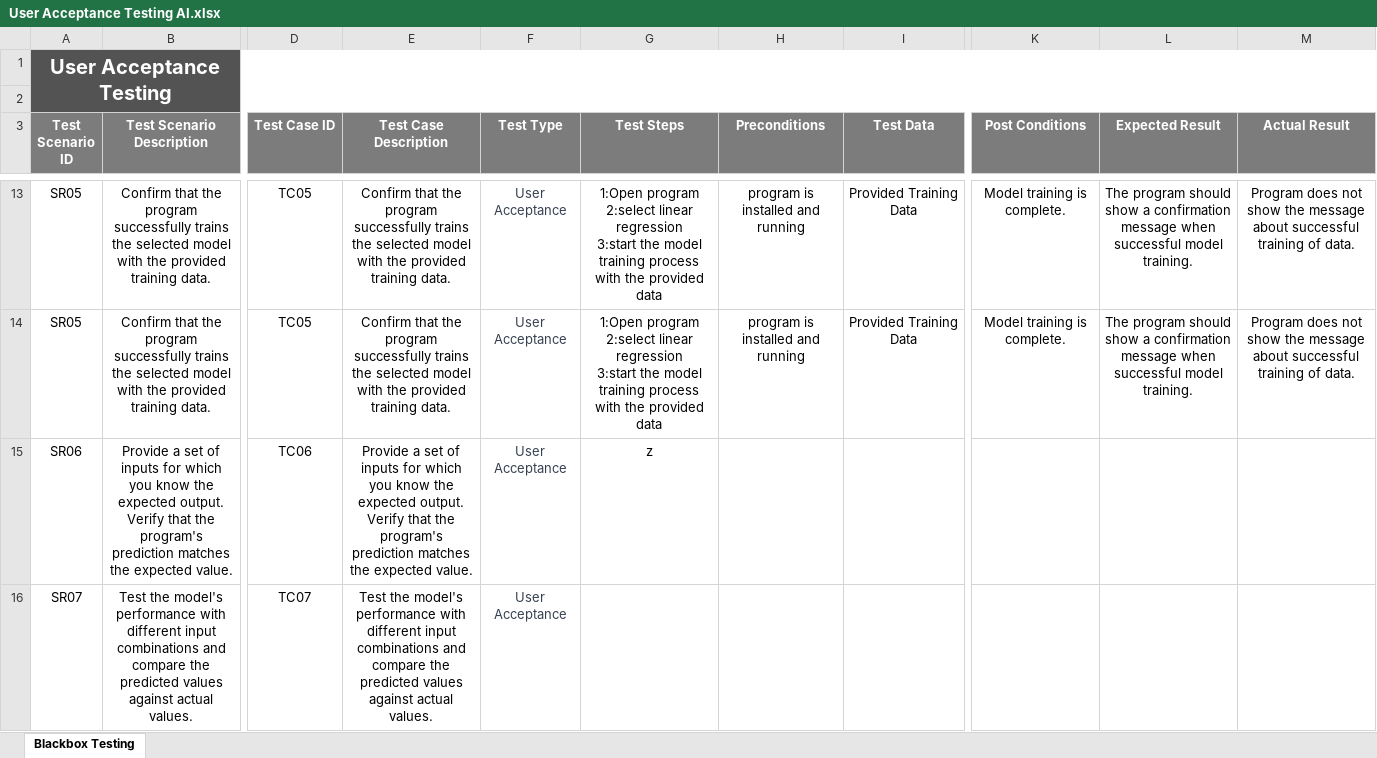
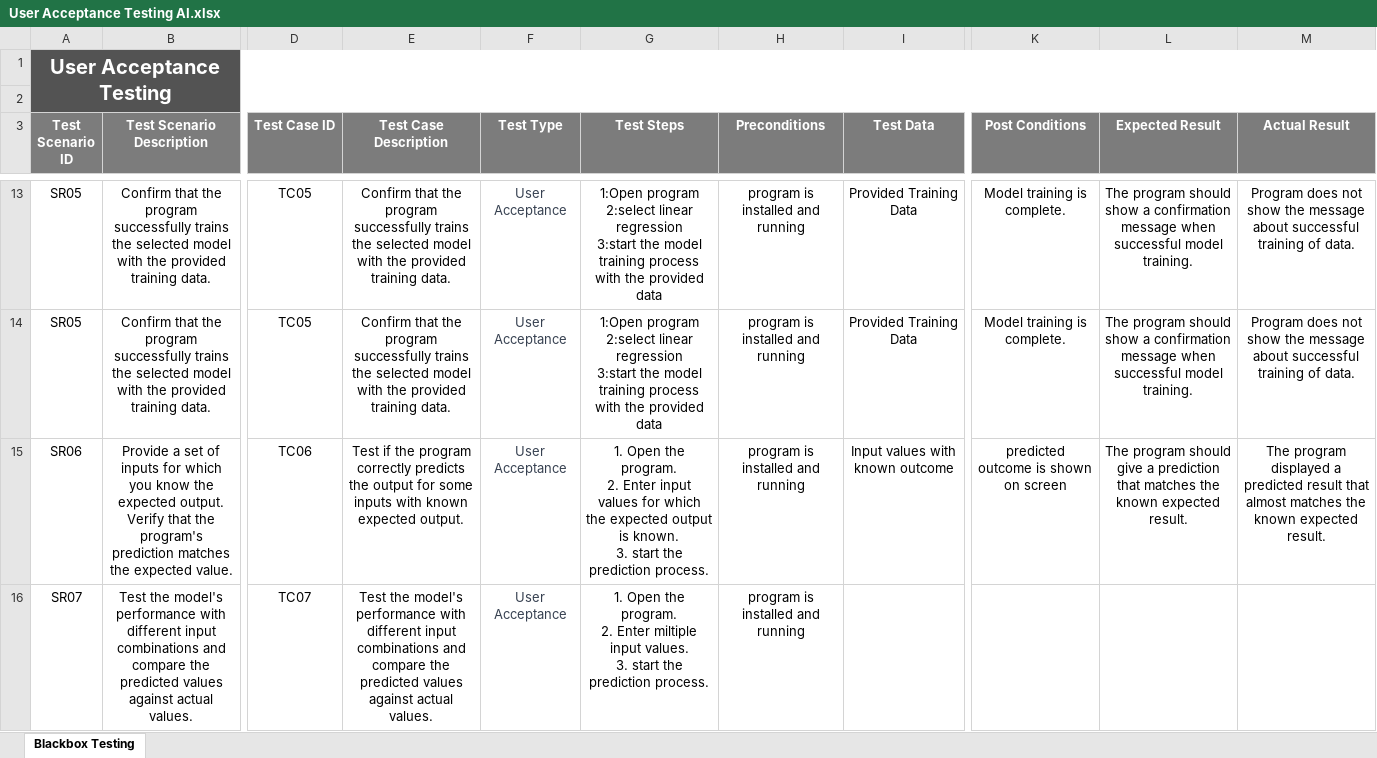
Before and after one commit to BarryHennett/Term-3-AI, an Excel workbook: Testing Documents/User Acceptance Testing AI.xlsx, sheet Blackbox Testing, drawn as a sheet; only a part is shown, gaps mark what is left out; values as stored, in another font and other column widths than the file's, no borders; ↵ is a line break in a cell; the diff covers the shown part only; the diff names each change by its address in the sheet, - before the commit and + after, or states it on an @@ line.

Commit message:
Update User Acceptance Testing AI.xlsx

```diff
--- a/Testing Documents/User Acceptance Testing AI.xlsx (sheet Blackbox Testing)
+++ b/Testing Documents/User Acceptance Testing AI.xlsx (sheet Blackbox Testing)
-E15 (Test Case Description): Provide a set of inputs for which you know the expected output. Verify that the program's prediction matches the expected value.
+E15 (Test Case Description): Test if the program correctly predicts the output for some inputs with known expected output.
-G15 (Test Steps): z
+G15 (Test Steps): 1. Open the program. ↵ 2. Enter input values for which the expected output is known. ↵ 3. start the prediction process.
-H15:H16 (Preconditions): (empty)
+H15:H16 (Preconditions): program is installed and running
-I15 (Test Data): (empty)
+I15 (Test Data): Input values with known outcome
-K15 (Post Conditions): (empty)
+K15 (Post Conditions): predicted outcome is shown on screen
-L15 (Expected Result): (empty)
+L15 (Expected Result): The program should give a prediction that matches the known expected result.
-M15 (Actual Result): (empty)
+M15 (Actual Result): The program displayed a predicted result that almost matches the known expected result.
-G16 (Test Steps): (empty)
+G16 (Test Steps): 1. Open the program. ↵ 2. Enter miltiple input values. ↵ 3. start the prediction process.
```
Also changed, not shown: 15 edited cells elsewhere in this sheet.
